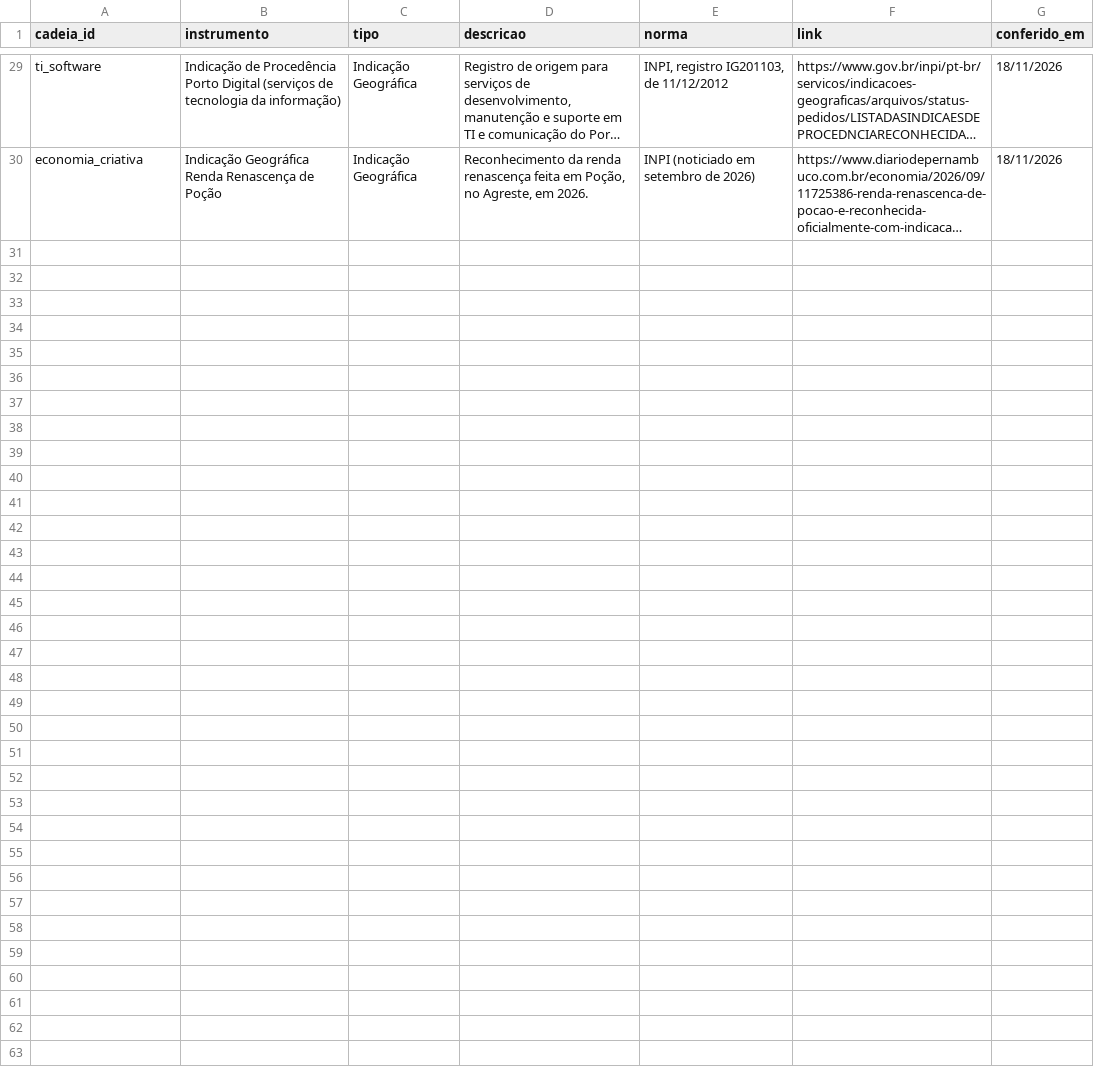
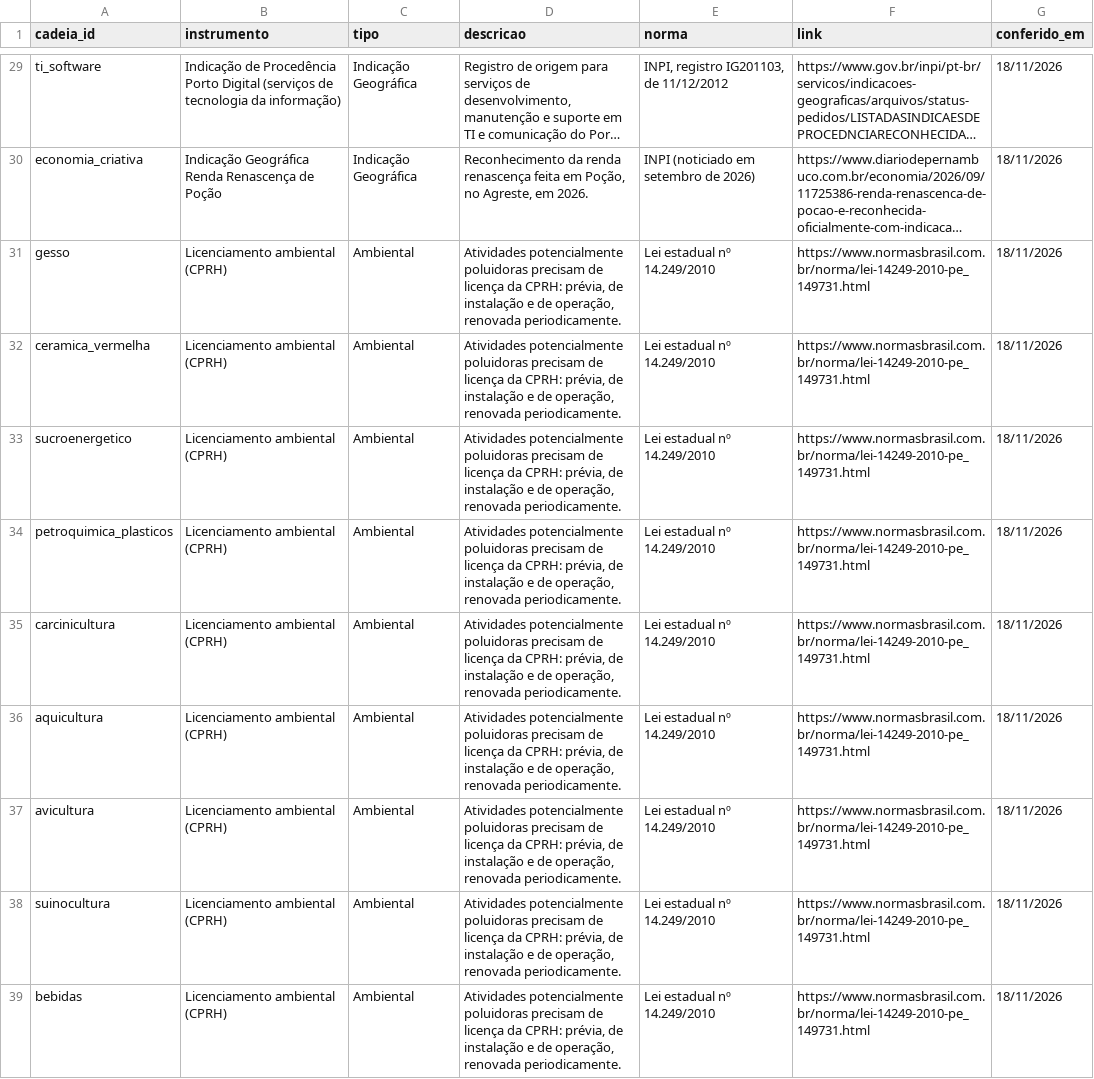
Before and after one commit to jrsvf/portfolio, a CSV file: config/regulacao_cadeias.csv, drawn as a sheet; only a part is shown, gaps mark what is left out; long unchanged cells end in …; the diff covers the shown part only; the diff names each change by its address in the sheet, - before the commit and + after, or states it on an @@ line.

```diff
--- a/config/regulacao_cadeias.csv
+++ b/config/regulacao_cadeias.csv
+row 31: gesso | Licenciamento ambiental (CPRH) | Ambiental | Atividades potencialmente poluidoras precisam de licença da CPRH: prévia, de instalação e de operação, renovada periodicamente. | Lei estadual nº 14.249/2010 | https://www.normasbrasil.com.br/norma/lei-14249-2010-pe_149731.html | 18/11/2026
+row 32: ceramica_vermelha | Licenciamento ambiental (CPRH) | Ambiental | Atividades potencialmente poluidoras precisam de licença da CPRH: prévia, de instalação e de operação, renovada periodicamente. | Lei estadual nº 14.249/2010 | https://www.normasbrasil.com.br/norma/lei-14249-2010-pe_149731.html | 18/11/2026
+row 33: sucroenergetico | Licenciamento ambiental (CPRH) | Ambiental | Atividades potencialmente poluidoras precisam de licença da CPRH: prévia, de instalação e de operação, renovada periodicamente. | Lei estadual nº 14.249/2010 | https://www.normasbrasil.com.br/norma/lei-14249-2010-pe_149731.html | 18/11/2026
+row 34: petroquimica_plasticos | Licenciamento ambiental (CPRH) | Ambiental | Atividades potencialmente poluidoras precisam de licença da CPRH: prévia, de instalação e de operação, renovada periodicamente. | Lei estadual nº 14.249/2010 | https://www.normasbrasil.com.br/norma/lei-14249-2010-pe_149731.html | 18/11/2026
+row 35: carcinicultura | Licenciamento ambiental (CPRH) | Ambiental | Atividades potencialmente poluidoras precisam de licença da CPRH: prévia, de instalação e de operação, renovada periodicamente. | Lei estadual nº 14.249/2010 | https://www.normasbrasil.com.br/norma/lei-14249-2010-pe_149731.html | 18/11/2026
+row 36: aquicultura | Licenciamento ambiental (CPRH) | Ambiental | Atividades potencialmente poluidoras precisam de licença da CPRH: prévia, de instalação e de operação, renovada periodicamente. | Lei estadual nº 14.249/2010 | https://www.normasbrasil.com.br/norma/lei-14249-2010-pe_149731.html | 18/11/2026
+row 37: avicultura | Licenciamento ambiental (CPRH) | Ambiental | Atividades potencialmente poluidoras precisam de licença da CPRH: prévia, de instalação e de operação, renovada periodicamente. | Lei estadual nº 14.249/2010 | https://www.normasbrasil.com.br/norma/lei-14249-2010-pe_149731.html | 18/11/2026
+row 38: suinocultura | Licenciamento ambiental (CPRH) | Ambiental | Atividades potencialmente poluidoras precisam de licença da CPRH: prévia, de instalação e de operação, renovada periodicamente. | Lei estadual nº 14.249/2010 | https://www.normasbrasil.com.br/norma/lei-14249-2010-pe_149731.html | 18/11/2026
+row 39: bebidas | Licenciamento ambiental (CPRH) | Ambiental | Atividades potencialmente poluidoras precisam de licença da CPRH: prévia, de instalação e de operação, renovada periodicamente. | Lei estadual nº 14.249/2010 | https://www.normasbrasil.com.br/norma/lei-14249-2010-pe_149731.html | 18/11/2026
```
Also changed, not shown: 8 added rows elsewhere in this file, config/referencias_cadeias.csv, 58 other files.
